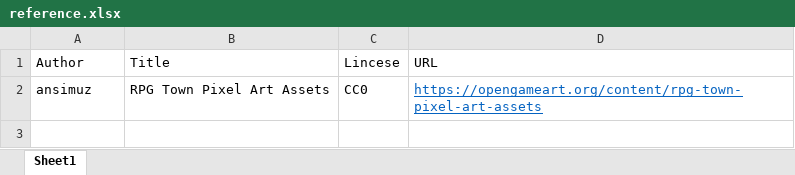
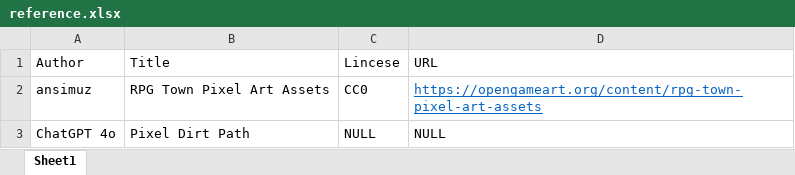
Before and after one commit to SJHPCJS/Tower-Defense-Game-Design-for-Game-Programming, an Excel workbook: Reference/reference.xlsx, sheet Sheet1, drawn as a sheet; values as stored, in another font and other column widths than the file's, no borders; table styles not drawn; the diff names each change by its address in the sheet, - before the commit and + after, or states it on an @@ line.

```diff
--- a/Reference/reference.xlsx (sheet Sheet1)
+++ b/Reference/reference.xlsx (sheet Sheet1)
+row 3: ChatGPT 4o | Pixel Dirt Path | NULL | NULL
```
Also changed, not shown: 6 other files.
